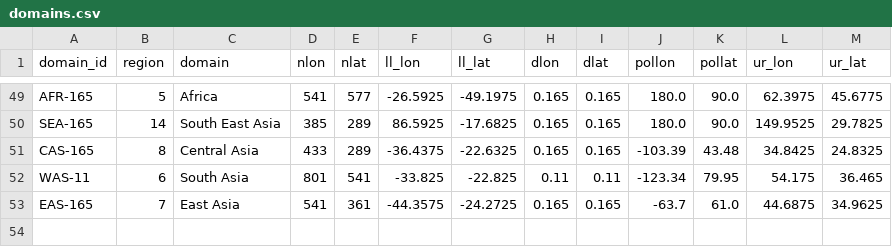
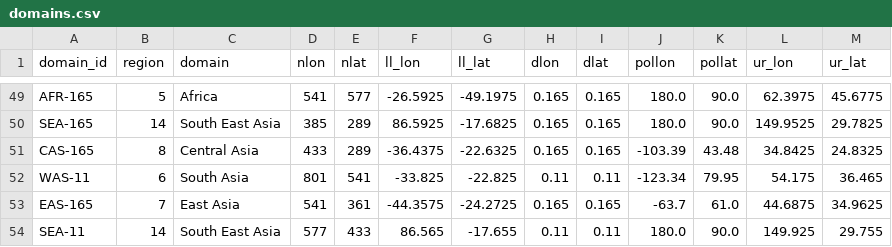
Before and after one commit to remo-rcm/tables, a CSV file: domains/domains.csv, drawn as a sheet; only a part is shown, gaps mark what is left out.

Commit message:
added SEA-11

```diff
--- a/domains/domains.csv
+++ b/domains/domains.csv
@@ -53 +53,2 @@ WAS-11,6,South Asia,801,541,-33.825,-22.825,0.11,0.11,-123.34,79.95,54.175,36.46
 EAS-165,7,East Asia,541,361,-44.3575,-24.2725,0.165,0.165,-63.7,61.0,44.6875,34.9625
+SEA-11,14,South East Asia,577,433,86.565,-17.655,0.11,0.11,180.0,90.0,149.925,29.755
```
